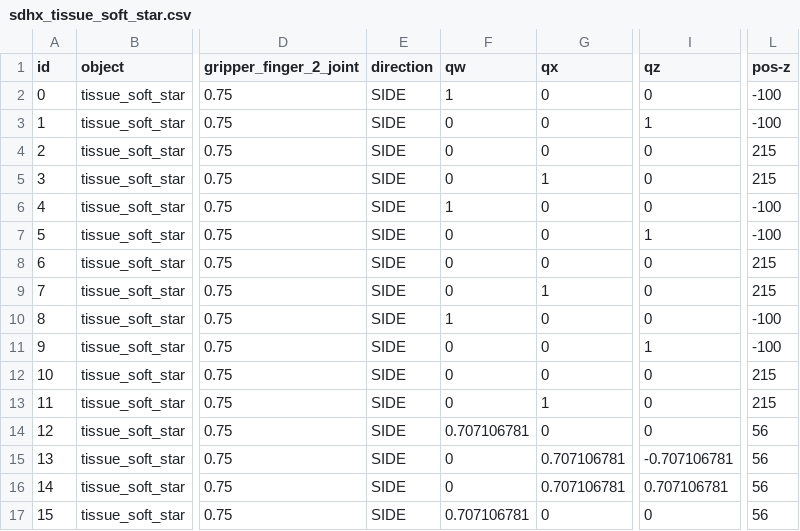
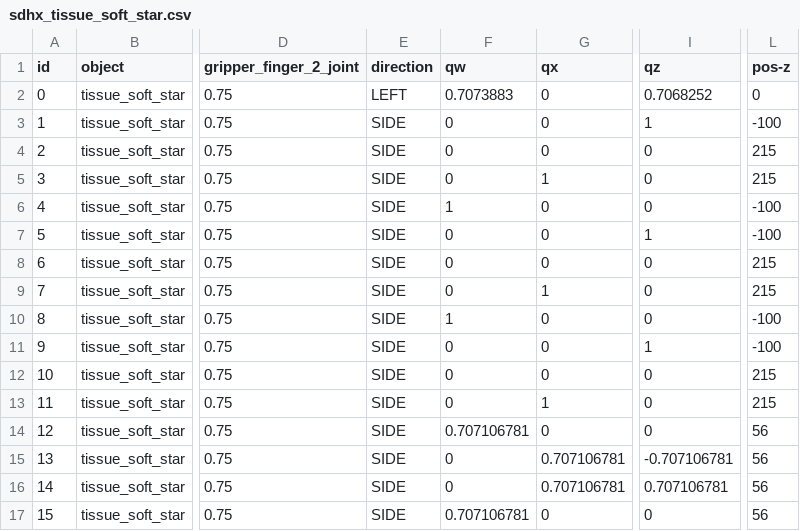
Before and after one commit to ipa-mjp/cob_manipulation, a CSV file: cob_grasp_generation/files/database/tissue_soft_star/sdhx_tissue_soft_star.csv, drawn as a sheet; only a part is shown, gaps mark what is left out; the diff names each change by its address in the sheet, - before the commit and + after, or states it on an @@ line.

Commit message:
need to test id 0 in real robot

```diff
--- a/cob_grasp_generation/files/database/tissue_soft_star/sdhx_tissue_soft_star.csv
+++ b/cob_grasp_generation/files/database/tissue_soft_star/sdhx_tissue_soft_star.csv
-E2 (direction): SIDE
+E2 (direction): LEFT
-F2 (qw): 1
+F2 (qw): 0.7073883
-I2 (qz): 0
+I2 (qz): 0.7068252
-L2 (pos-z): -100
+L2 (pos-z): 0
```
